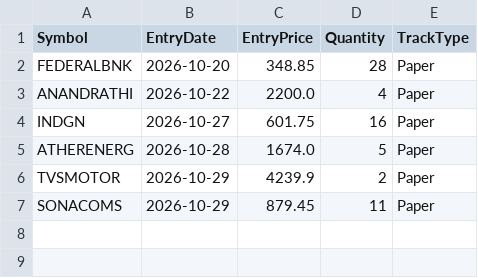
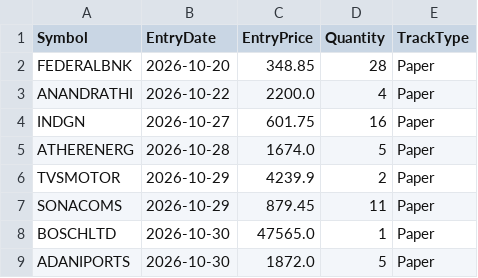
Before and after one commit to finnyrajmann/nse-bb_ema_cross, a CSV file: data/positions_bb_ema_cross.csv, drawn as a sheet; the diff names each change by its address in the sheet, - before the commit and + after, or states it on an @@ line.

Commit message:
Auto-update — 2026-10-29

```diff
--- a/data/positions_bb_ema_cross.csv
+++ b/data/positions_bb_ema_cross.csv
+row 8: BOSCHLTD | 2026-10-30 | 47565.0 | 1 | Paper
+row 9: ADANIPORTS | 2026-10-30 | 1872.0 | 5 | Paper
```
